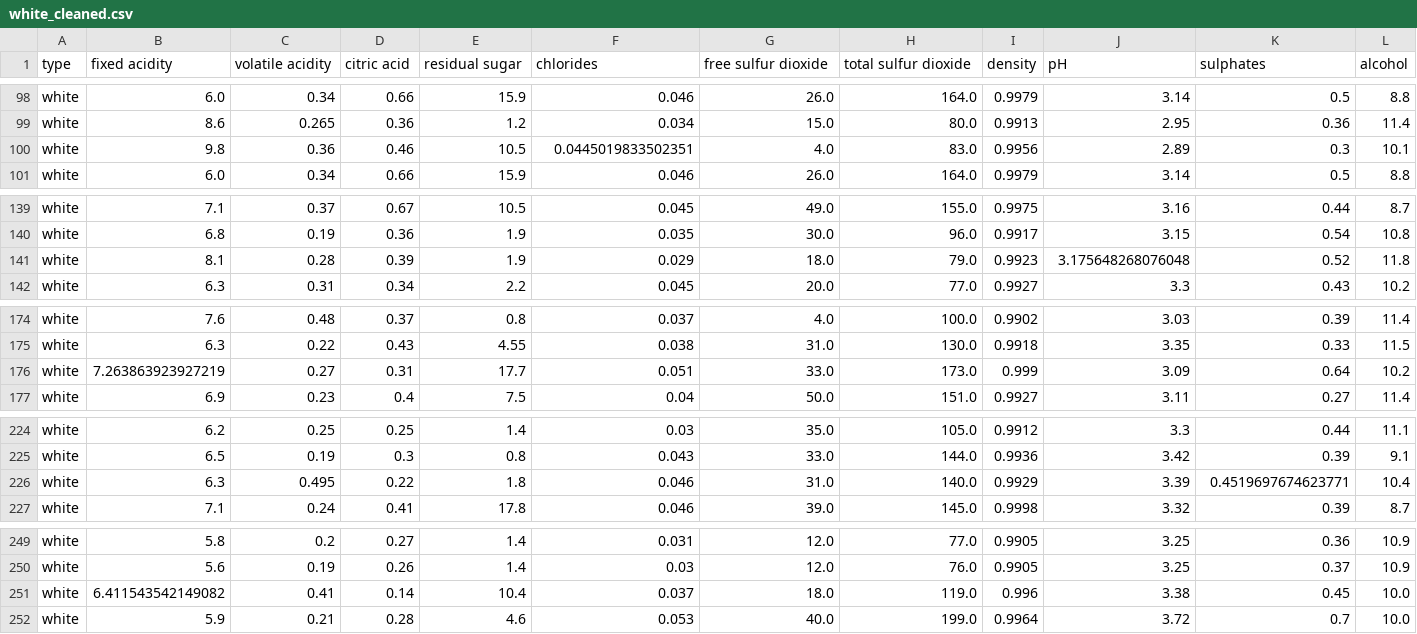
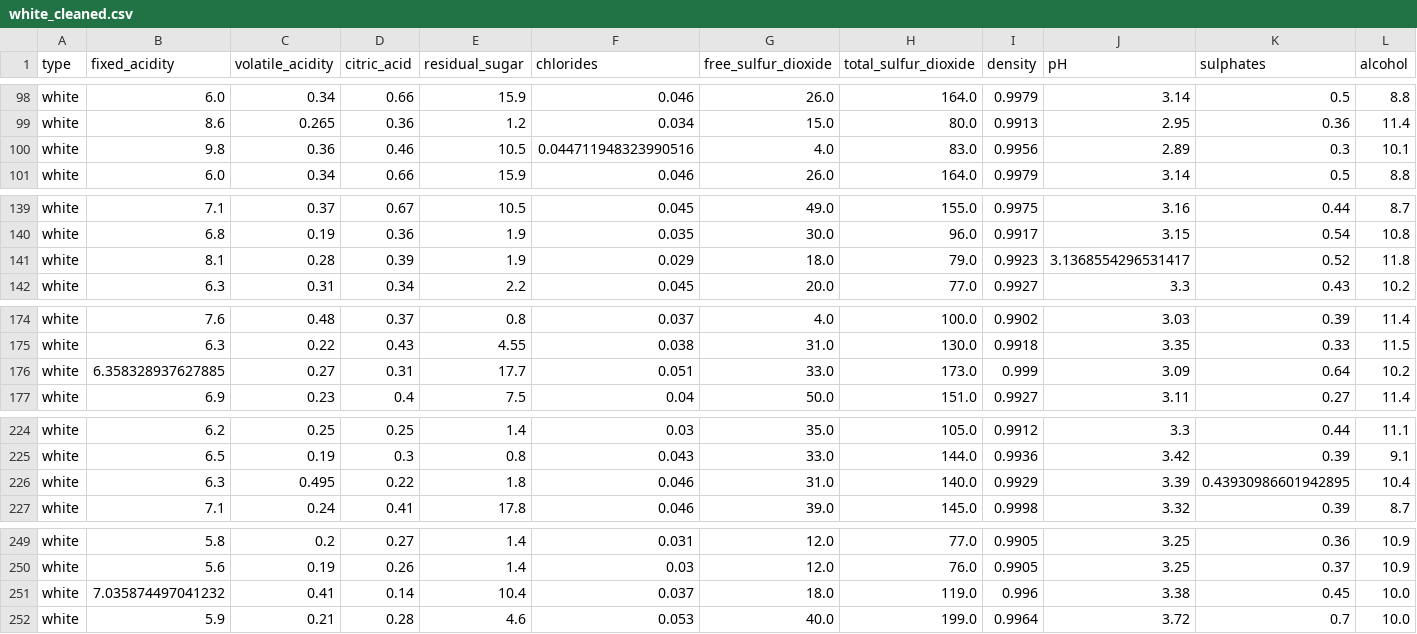
Before and after one commit to mezbahulkarim/ID2223-LAB-1, a CSV file: wine/white_cleaned.csv, drawn as a sheet; only a part is shown, gaps mark what is left out; the diff covers the shown part only; the diff names each change by its address in the sheet, - before the commit and + after, or states it on an @@ line.

```diff
--- a/wine/white_cleaned.csv
+++ b/wine/white_cleaned.csv
-B1: fixed acidity
+B1: fixed_acidity
-C1: volatile acidity
+C1: volatile_acidity
-D1: citric acid
+D1: citric_acid
-E1: residual sugar
+E1: residual_sugar
-G1: free sulfur dioxide
+G1: free_sulfur_dioxide
-H1: total sulfur dioxide
+H1: total_sulfur_dioxide
-F100 (chlorides): 0.0445019833502351
+F100 (chlorides): 0.044711948323990516
-J141 (pH): 3.175648268076048
+J141 (pH): 3.1368554296531417
-B176 (fixed_acidity): 7.263863923927219
+B176 (fixed_acidity): 6.358328937627885
-K226 (sulphates): 0.4519697674623771
+K226 (sulphates): 0.43930986601942895
-B251 (fixed_acidity): 6.411543542149082
+B251 (fixed_acidity): 7.035874497041232
```
Also changed, not shown: 25 edited cells elsewhere in this file, wine/red_cleaned.csv, wine/wine_final.csv, 2 other files.
